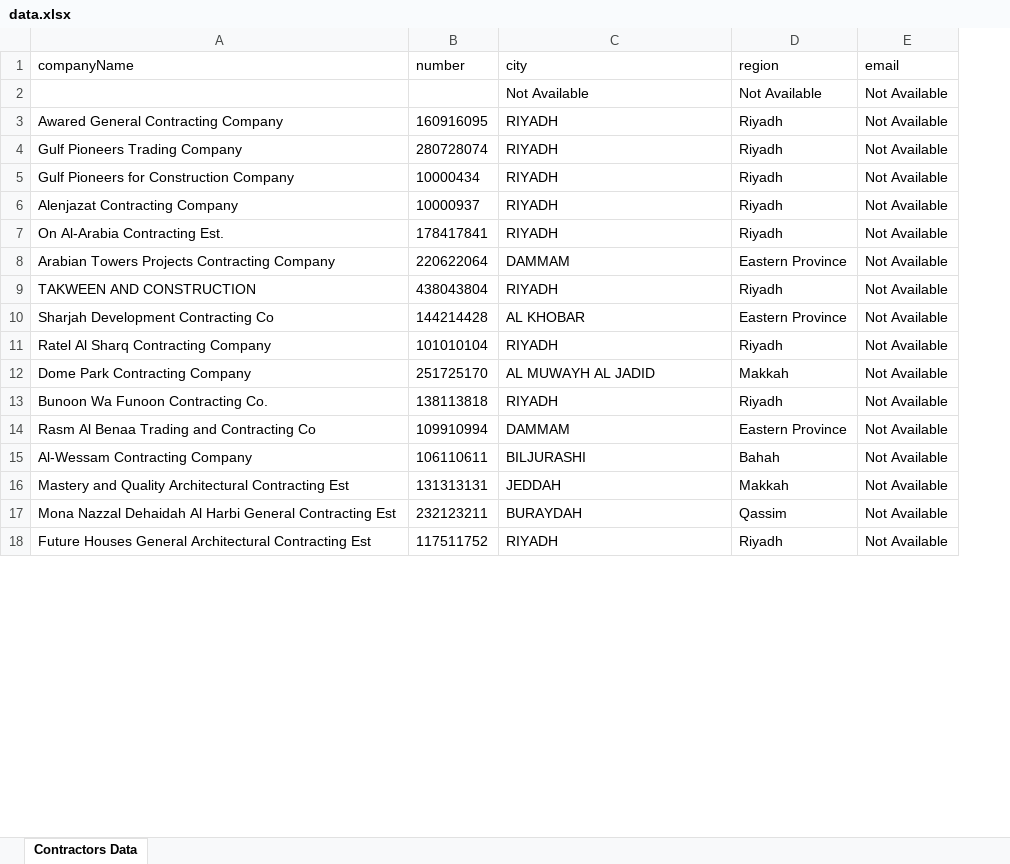
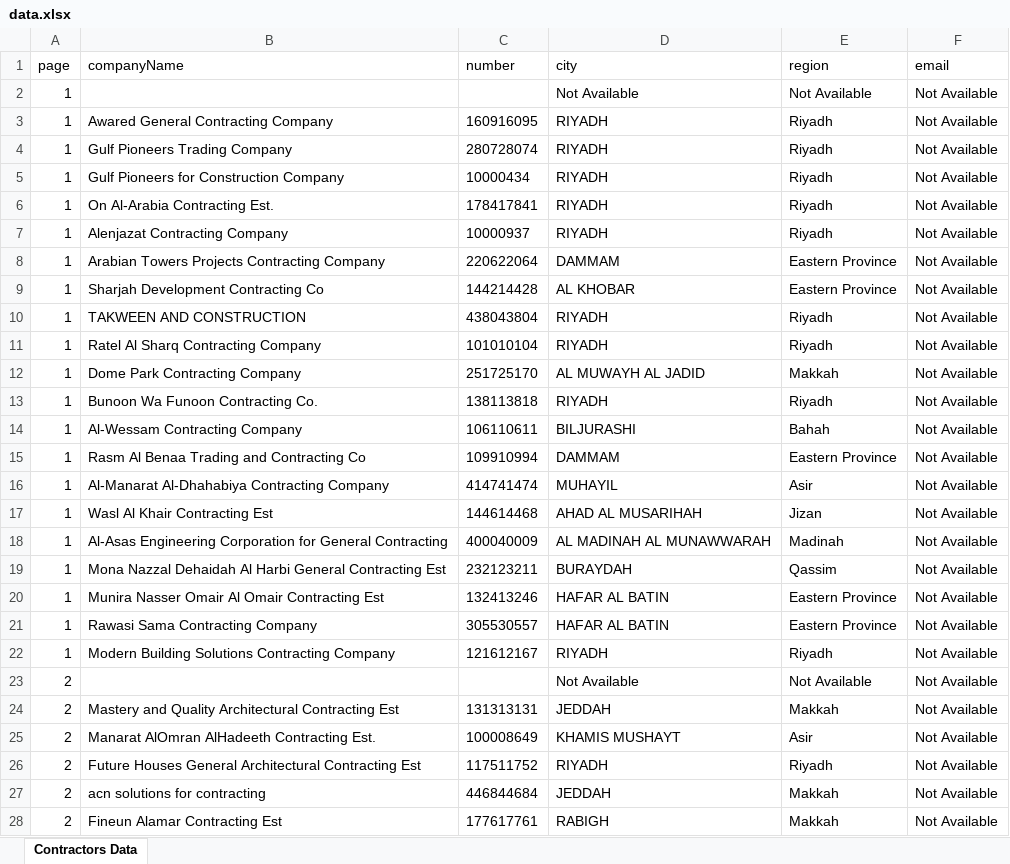
Before and after one commit to Jamalbarhoum/BAB, an Excel workbook: BAB Task/data.xlsx, sheet Contractors Data, drawn as a sheet; only a part is shown; values as stored, in another font and other column widths than the file's, no borders; addresses are those after the commit; the diff covers the shown part only; the diff names each change by its address in the sheet, - before the commit and + after, or states it on an @@ line.

```diff
--- a/BAB Task/data.xlsx (sheet Contractors Data)
+++ b/BAB Task/data.xlsx (sheet Contractors Data)
+column A (page), rows 2-5: all 1; rows 7-8: 1 | 1; rows 10-13: all 1; row 15: 1; row 24: 2; row 26: 2
@@ row 7 moved to row 6: 1 @@
@@ row 10 moved to row 9: 1 @@
@@ row 15 moved to row 14: 1 @@
+row 16: 1 | Al-Manarat Al-Dhahabiya Contracting Company | 414741474 | MUHAYIL | Asir | Not Available
@@ row 22 moved to row 17: 1 @@
+row 18: 1 | Al-Asas Engineering Corporation for General Contracting | 400040009 | AL MADINAH AL MUNAWWARAH | Madinah | Not Available
@@ row 17 moved to row 19: 1 @@
+row 20: 1 | Munira Nasser Omair Al Omair Contracting Est | 132413246 | HAFAR AL BATIN | Eastern Province | Not Available
+row 21: 1 | Rawasi Sama Contracting Company | 305530557 | HAFAR AL BATIN | Eastern Province | Not Available
+row 22: 1 | Modern Building Solutions Contracting Company | 121612167 | RIYADH | Riyadh | Not Available
+row 23: 2 |  |  | Not Available | Not Available | Not Available
+row 25: 2 | Manarat AlOmran AlHadeeth Contracting Est. | 100008649 | KHAMIS MUSHAYT | Asir | Not Available
+row 27: 2 | acn solutions for contracting | 446844684 | JEDDAH | Makkah | Not Available
+row 28: 2 | Fineun Alamar Contracting Est | 177617761 | RABIGH | Makkah | Not Available
```
Also changed, not shown: 180 added rows and 7 edited cells elsewhere in this sheet, 3 other files.
